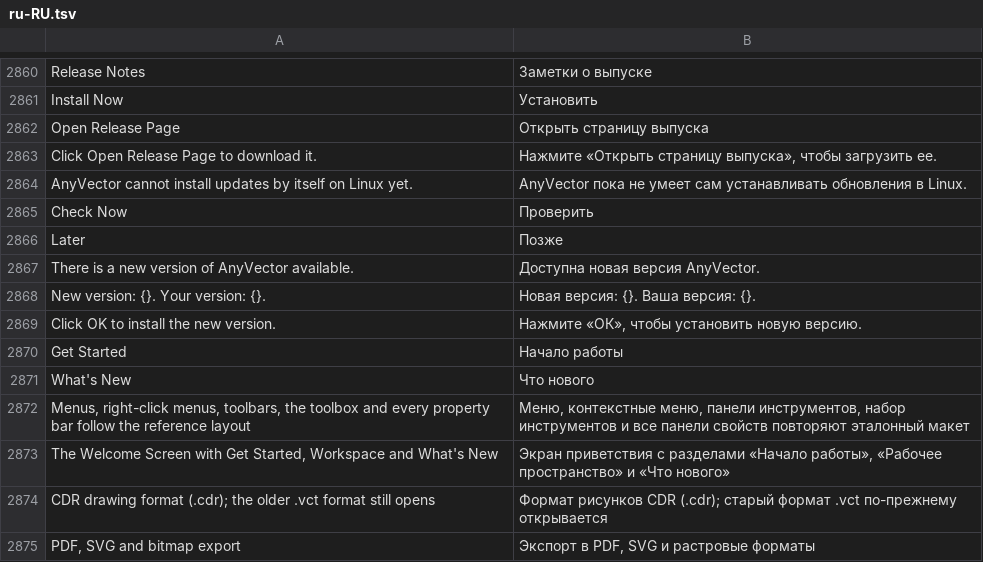
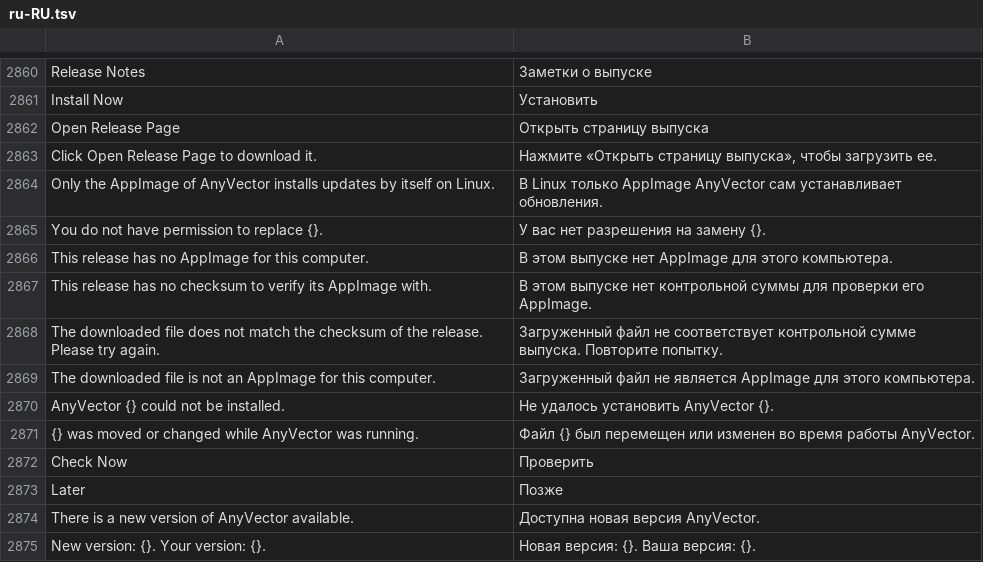
Before and after one commit to toim22/AnyVector, a TSV file: crates/anyvector/assets/i18n/ru-RU.tsv, drawn as a sheet; only a part is shown, gaps mark what is left out; the shorter side is filled out with more unchanged rows.

Commit message:
Linux updater: the AppImage downloads, checks and replaces itself
An AnyVector that runs from its AppImage downloads the new one (AnyVector-<version>-<arch>.AppImage), checks its size, sha256 and that it is an AppImage, and on exit renames it over its own file and starts it again. A package, a plain program, an AppImage the user can't write and a release without an AppImage or checksum are only announced, saying why. An update that fails on exit leaves the old file and is told at the next start. Windows installs its setup as before.

```diff
--- a/crates/anyvector/assets/i18n/ru-RU.tsv
+++ b/crates/anyvector/assets/i18n/ru-RU.tsv
@@ -2863,3 +2863,10 @@ Open Release Page	Открыть страницу выпуска
 Click Open Release Page to download it.	Нажмите «Открыть страницу выпуска», чтобы загрузить ее.
-AnyVector cannot install updates by itself on Linux yet.	AnyVector пока не умеет сам устанавливать обновления в Linux.
+Only the AppImage of AnyVector installs updates by itself on Linux.	В Linux только AppImage AnyVector сам устанавливает обновления.
+You do not have permission to replace {}.	У вас нет разрешения на замену {}.
+This release has no AppImage for this computer.	В этом выпуске нет AppImage для этого компьютера.
+This release has no checksum to verify its AppImage with.	В этом выпуске нет контрольной суммы для проверки его AppImage.
+The downloaded file does not match the checksum of the release. Please try again.	Загруженный файл не соответствует контрольной сумме выпуска. Повторите попытку.
+The downloaded file is not an AppImage for this computer.	Загруженный файл не является AppImage для этого компьютера.
+AnyVector {} could not be installed.	Не удалось установить AnyVector {}.
+{} was moved or changed while AnyVector was running.	Файл {} был перемещен или изменен во время работы AnyVector.
 Check Now	Проверить
```
Also changed, not shown: crates/anyvector/assets/i18n/de-DE.tsv, crates/anyvector/assets/i18n/fr-FR.tsv, 20 other files.
